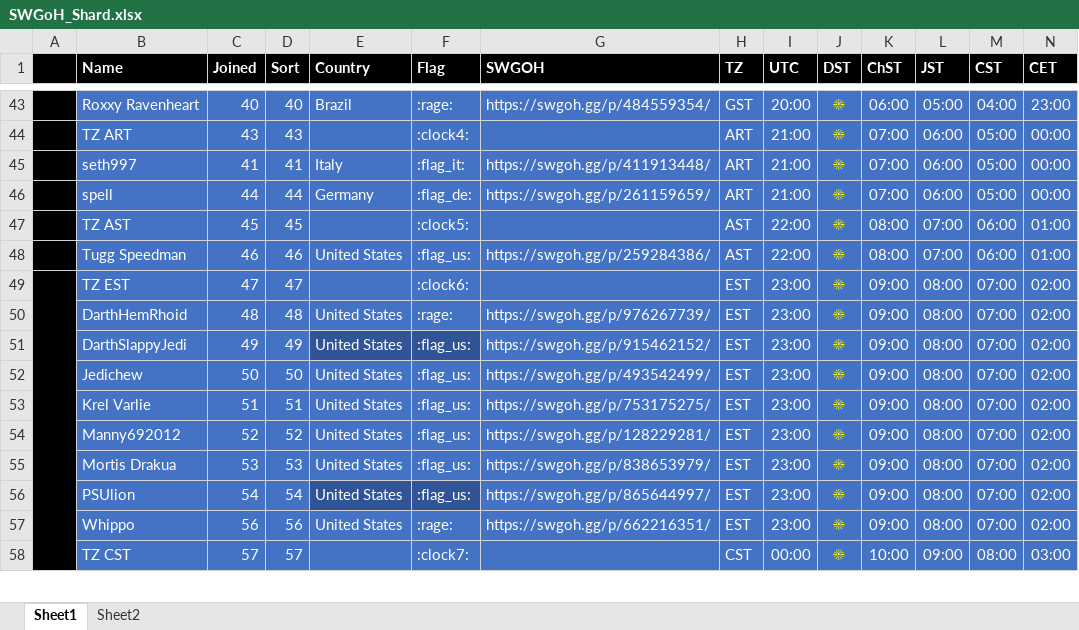
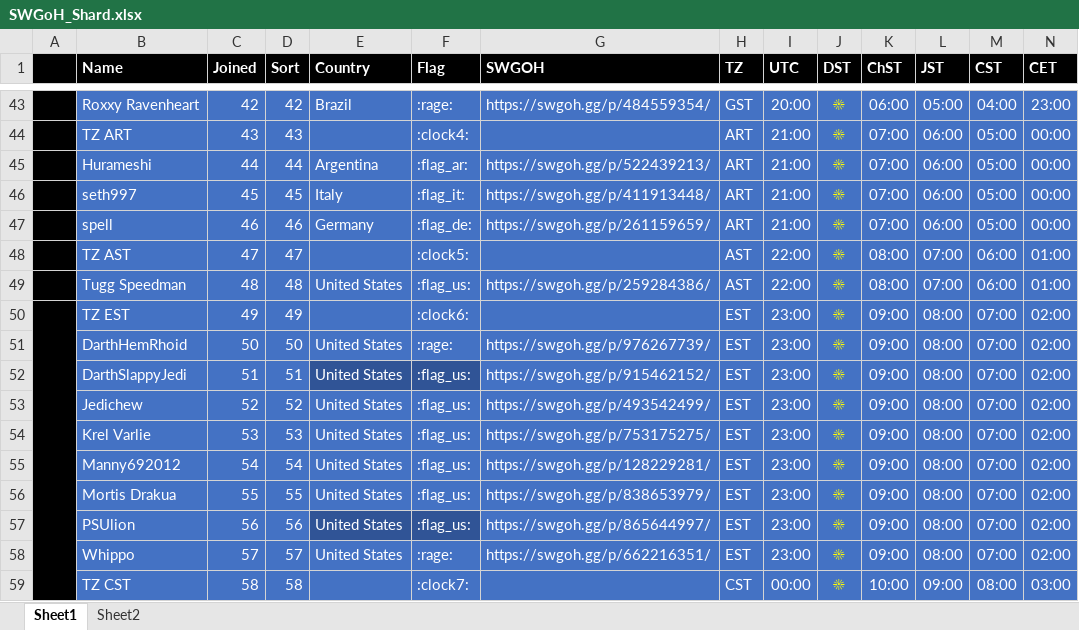
Before and after one commit to tdm00/swgoh-squad-arena-payout-bot, an Excel workbook: SWGoH_Shard.xlsx, sheet Sheet1, drawn as a sheet; only a part is shown, gaps mark what is left out; values as stored, in another font and other column widths than the file's, no borders; conditional formats not drawn; addresses are those after the commit; rows hold the shown columns only; the diff covers the shown part only; the diff names each change by its address in the sheet, - before the commit and + after, or states it on an @@ line.

Commit message:
Added Hurameshi

```diff
--- a/SWGoH_Shard.xlsx (sheet Sheet1)
+++ b/SWGoH_Shard.xlsx (sheet Sheet1)
-C43 (Joined): 40
+C43 (Joined): 42
-D43 (Sort): 40
+D43 (Sort): 42
+row 45:  | Hurameshi | 44 | 44 | Argentina | :flag_ar: | https://swgoh.gg/p/522439213/ | ART | 21:00 | ☀ | 07:00 | 06:00 | 05:00 | 00:00
-C46 (Joined): 41
+C46 (Joined): 45
-D46 (Sort): 41
+D46 (Sort): 45
-C47 (Joined): 44
+C47 (Joined): 46
-D47 (Sort): 44
+D47 (Sort): 46
-C48 (Joined): 45
+C48 (Joined): 47
-D48 (Sort): 45
+D48 (Sort): 47
-C49 (Joined): 46
+C49 (Joined): 48
-D49 (Sort): 46
+D49 (Sort): 48
-C50 (Joined): 47
+C50 (Joined): 49
-D50 (Sort): 47
+D50 (Sort): 49
-C51 (Joined): 48
+C51 (Joined): 50
-D51 (Sort): 48
+D51 (Sort): 50
-C52 (Joined): 49
+C52 (Joined): 51
-D52 (Sort): 49
+D52 (Sort): 51
-C53 (Joined): 50
+C53 (Joined): 52
-D53 (Sort): 50
+D53 (Sort): 52
-C54 (Joined): 51
+C54 (Joined): 53
-D54 (Sort): 51
+D54 (Sort): 53
-C55 (Joined): 52
+C55 (Joined): 54
-D55 (Sort): 52
+D55 (Sort): 54
-C56 (Joined): 53
+C56 (Joined): 55
-D56 (Sort): 53
+D56 (Sort): 55
-C57 (Joined): 54
+C57 (Joined): 56
-D57 (Sort): 54
+D57 (Sort): 56
-C58 (Joined): 56
+C58 (Joined): 57
-D58 (Sort): 56
+D58 (Sort): 57
-C59 (Joined): 57
+C59 (Joined): 58
-D59 (Sort): 57
+D59 (Sort): 58
```
Also changed, not shown: 80 edited cells elsewhere in this sheet, formulas that keep their value.
